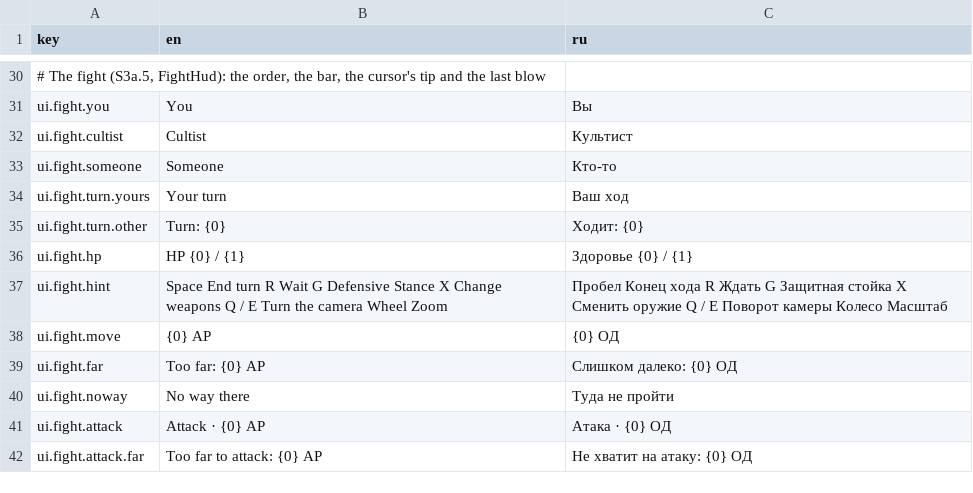
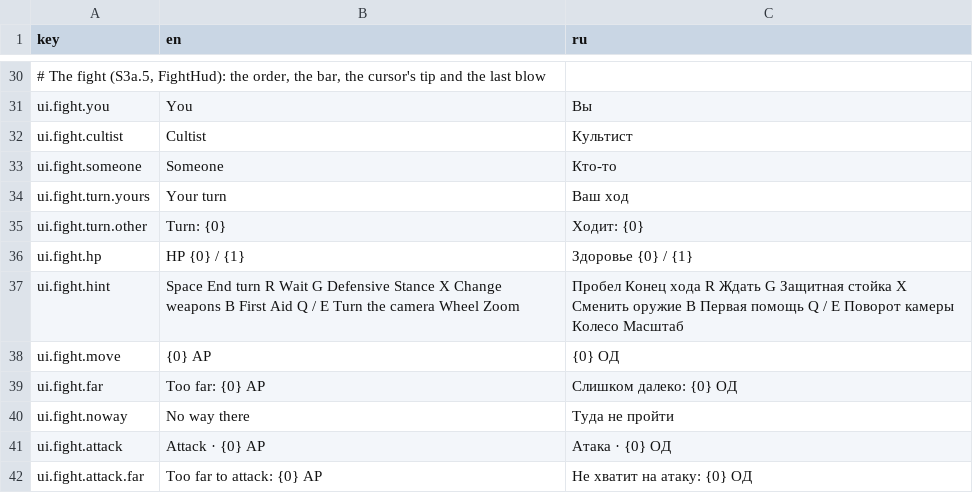
Before and after one commit to fargust16/game-dev, a CSV file: unity/Assets/Resources/Localization/ui.csv, drawn as a sheet; only a part is shown, gaps mark what is left out; the diff covers the shown part only.

```diff
--- a/unity/Assets/Resources/Localization/ui.csv
+++ b/unity/Assets/Resources/Localization/ui.csv
@@ -36,3 +36,3 @@ ui.fight.turn.other,Turn: {0},Ходит: {0}
 ui.fight.hp,HP {0} / {1},Здоровье {0} / {1}
-ui.fight.hint,Space  End turn     R  Wait     G  Defensive Stance     X  Change weapons     Q / E  Turn the camera     Wheel  Zoom,Пробел  Конец хода     R  Ждать     G  Защитная стойка     X  Сменить оружие     Q / E  Поворот камеры     Колесо  Масштаб
+ui.fight.hint,Space  End turn     R  Wait     G  Defensive Stance     X  Change weapons     B  First Aid     Q / E  Turn the camera     Wheel  Zoom,Пробел  Конец хода     R  Ждать     G  Защитная стойка     X  Сменить оружие     B  Первая помощь     Q / E  Поворот камеры     Колесо  Масштаб
 ui.fight.move,{0} AP,{0} ОД
```
Also changed, not shown: 29 added rows elsewhere in this file, 33 other files.
